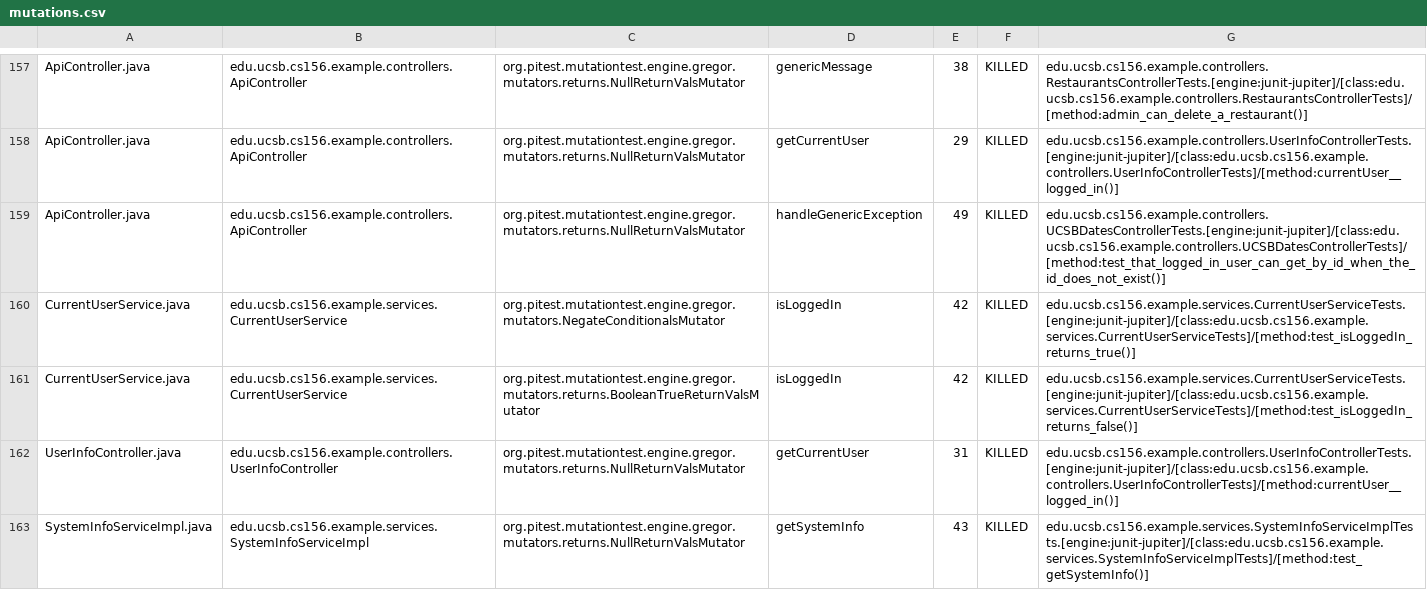
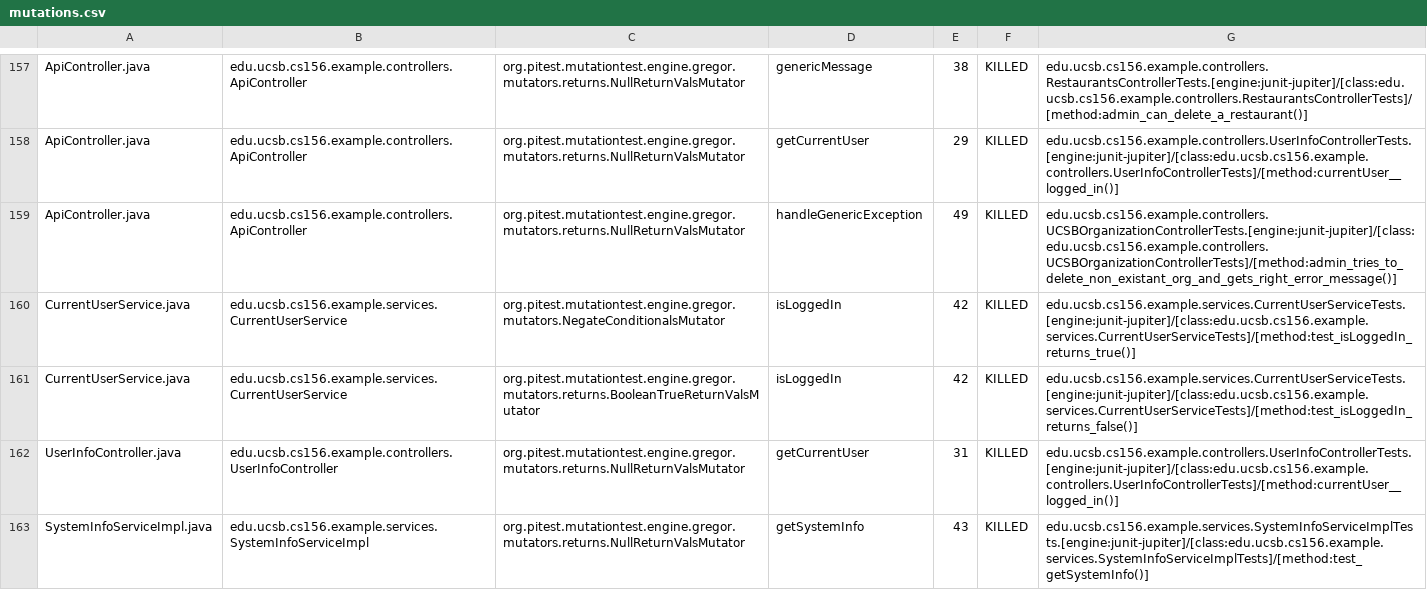
Before and after one commit to ucsb-cs156-f24/team02-f24-15, a CSV file: prs/120/pitest/mutations.csv, drawn as a sheet; only a part is shown, gaps mark what is left out.

Commit message:
Deploying to gh-pages from @ ucsb-cs156-f24/team02-f24-15@f8fe85ddef12fcc00f195e7f9f38a5e95892c874 🚀

```diff
--- a/prs/120/pitest/mutations.csv
+++ b/prs/120/pitest/mutations.csv
@@ -158,3 +158,3 @@ ApiController.java,edu.ucsb.cs156.example.controllers.ApiController,org.pitest.m
 ApiController.java,edu.ucsb.cs156.example.controllers.ApiController,org.pitest.mutationtest.engine.gregor.mutators.returns.NullReturnValsMutator,getCurrentUser,29,KILLED,edu.ucsb.cs156.example.controllers.UserInfoControllerTests.[engine:junit-jupiter]/[class:edu.ucsb.cs156.example.controllers.UserInfoControllerTests]/[method:currentUser__logged_in()]
-ApiController.java,edu.ucsb.cs156.example.controllers.ApiController,org.pitest.mutationtest.engine.gregor.mutators.returns.NullReturnValsMutator,handleGenericException,49,KILLED,edu.ucsb.cs156.example.controllers.UCSBDatesControllerTests.[engine:junit-jupiter]/[class:edu.ucsb.cs156.example.controllers.UCSBDatesControllerTests]/[method:test_that_logged_in_user_can_get_by_id_when_the_id_does_not_exist()]
+ApiController.java,edu.ucsb.cs156.example.controllers.ApiController,org.pitest.mutationtest.engine.gregor.mutators.returns.NullReturnValsMutator,handleGenericException,49,KILLED,edu.ucsb.cs156.example.controllers.UCSBOrganizationControllerTests.[engine:junit-jupiter]/[class:edu.ucsb.cs156.example.controllers.UCSBOrganizationControllerTests]/[method:admin_tries_to_delete_non_existant_org_and_gets_right_error_message()]
 CurrentUserService.java,edu.ucsb.cs156.example.services.CurrentUserService,org.pitest.mutationtest.engine.gregor.mutators.NegateConditionalsMutator,isLoggedIn,42,KILLED,edu.ucsb.cs156.example.services.CurrentUserServiceTests.[engine:junit-jupiter]/[class:edu.ucsb.cs156.example.services.CurrentUserServiceTests]/[method:test_isLoggedIn_returns_true()]
```
Also changed, not shown: 17 other files.
